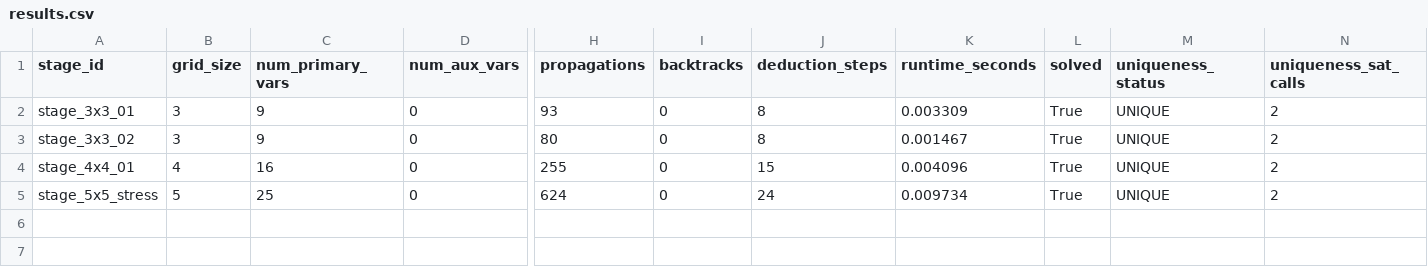
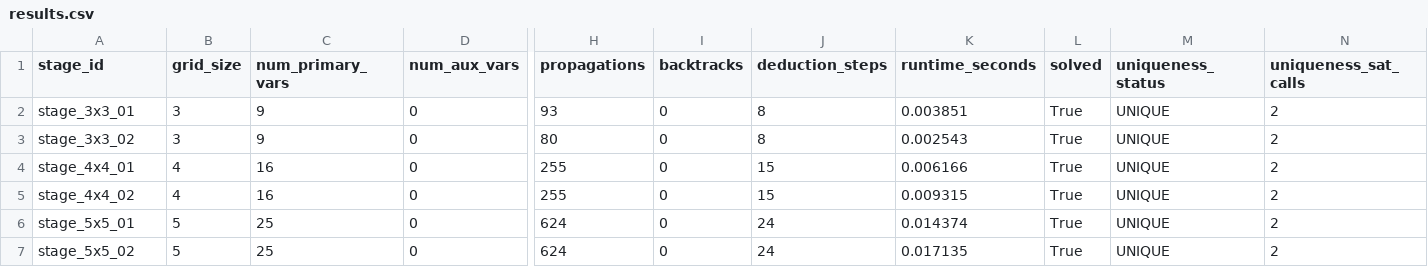
Before and after one commit to DangTran041/Griductive-Solver, a CSV file: Source/experiments/results.csv, drawn as a sheet; only a part is shown, gaps mark what is left out; addresses are those after the commit; rows hold the shown columns only; the diff names each change by its address in the sheet, - before the commit and + after, or states it on an @@ line.

```diff
--- a/Source/experiments/results.csv
+++ b/Source/experiments/results.csv
-K2 (runtime_seconds): 0.003309
+K2 (runtime_seconds): 0.003851
-K3 (runtime_seconds): 0.001467
+K3 (runtime_seconds): 0.002543
-K4 (runtime_seconds): 0.004096
+K4 (runtime_seconds): 0.006166
+row 5: stage_4x4_02 | 4 | 16 | 0 | 255 | 0 | 15 | 0.009315 | True | UNIQUE | 2
-A6 (stage_id): stage_5x5_stress
+A6 (stage_id): stage_5x5_01
-K6 (runtime_seconds): 0.009734
+K6 (runtime_seconds): 0.014374
+row 7: stage_5x5_02 | 5 | 25 | 0 | 624 | 0 | 24 | 0.017135 | True | UNIQUE | 2
```
Also changed, not shown: 3 other files.
